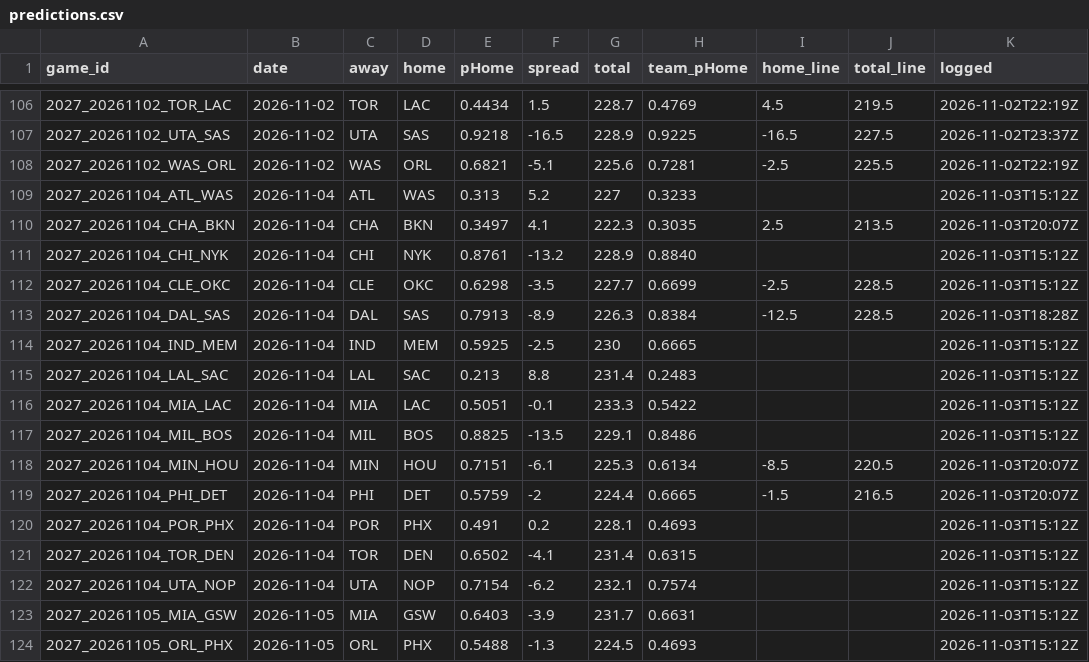
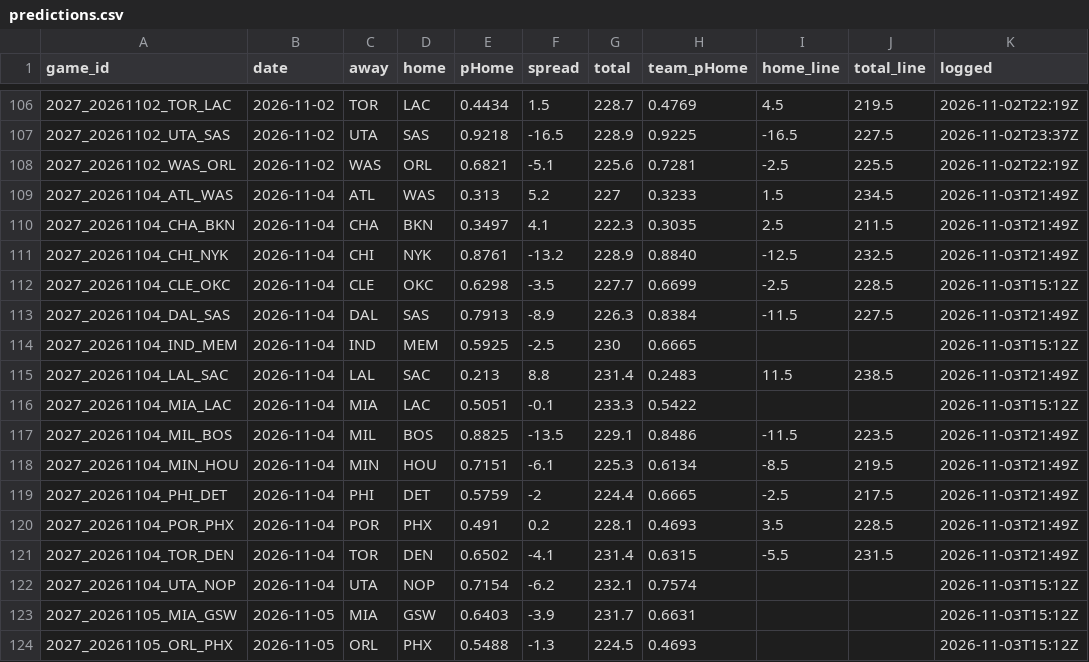
Before and after one commit to DEMON-X13/nba-hub, a CSV file: data/predictions.csv, drawn as a sheet; only a part is shown, gaps mark what is left out.

```diff
--- a/data/predictions.csv
+++ b/data/predictions.csv
@@ -108,15 +108,15 @@ game_id,date,away,home,pHome,spread,total,team_pHome,home_line,total_line,logged
 2027_20261102_WAS_ORL,2026-11-02,WAS,ORL,0.6821,-5.1,225.6,0.7281,-2.5,225.5,2026-11-02T22:19Z
-2027_20261104_ATL_WAS,2026-11-04,ATL,WAS,0.313,5.2,227,0.3233,,,2026-11-03T15:12Z
-2027_20261104_CHA_BKN,2026-11-04,CHA,BKN,0.3497,4.1,222.3,0.3035,2.5,213.5,2026-11-03T20:07Z
-2027_20261104_CHI_NYK,2026-11-04,CHI,NYK,0.8761,-13.2,228.9,0.8840,,,2026-11-03T15:12Z
+2027_20261104_ATL_WAS,2026-11-04,ATL,WAS,0.313,5.2,227,0.3233,1.5,234.5,2026-11-03T21:49Z
+2027_20261104_CHA_BKN,2026-11-04,CHA,BKN,0.3497,4.1,222.3,0.3035,2.5,211.5,2026-11-03T21:49Z
+2027_20261104_CHI_NYK,2026-11-04,CHI,NYK,0.8761,-13.2,228.9,0.8840,-12.5,232.5,2026-11-03T21:49Z
 2027_20261104_CLE_OKC,2026-11-04,CLE,OKC,0.6298,-3.5,227.7,0.6699,-2.5,228.5,2026-11-03T15:12Z
-2027_20261104_DAL_SAS,2026-11-04,DAL,SAS,0.7913,-8.9,226.3,0.8384,-12.5,228.5,2026-11-03T18:28Z
+2027_20261104_DAL_SAS,2026-11-04,DAL,SAS,0.7913,-8.9,226.3,0.8384,-11.5,227.5,2026-11-03T21:49Z
 2027_20261104_IND_MEM,2026-11-04,IND,MEM,0.5925,-2.5,230,0.6665,,,2026-11-03T15:12Z
-2027_20261104_LAL_SAC,2026-11-04,LAL,SAC,0.213,8.8,231.4,0.2483,,,2026-11-03T15:12Z
+2027_20261104_LAL_SAC,2026-11-04,LAL,SAC,0.213,8.8,231.4,0.2483,11.5,238.5,2026-11-03T21:49Z
 2027_20261104_MIA_LAC,2026-11-04,MIA,LAC,0.5051,-0.1,233.3,0.5422,,,2026-11-03T15:12Z
-2027_20261104_MIL_BOS,2026-11-04,MIL,BOS,0.8825,-13.5,229.1,0.8486,,,2026-11-03T15:12Z
-2027_20261104_MIN_HOU,2026-11-04,MIN,HOU,0.7151,-6.1,225.3,0.6134,-8.5,220.5,2026-11-03T20:07Z
-2027_20261104_PHI_DET,2026-11-04,PHI,DET,0.5759,-2,224.4,0.6665,-1.5,216.5,2026-11-03T20:07Z
-2027_20261104_POR_PHX,2026-11-04,POR,PHX,0.491,0.2,228.1,0.4693,,,2026-11-03T15:12Z
-2027_20261104_TOR_DEN,2026-11-04,TOR,DEN,0.6502,-4.1,231.4,0.6315,,,2026-11-03T15:12Z
+2027_20261104_MIL_BOS,2026-11-04,MIL,BOS,0.8825,-13.5,229.1,0.8486,-11.5,223.5,2026-11-03T21:49Z
+2027_20261104_MIN_HOU,2026-11-04,MIN,HOU,0.7151,-6.1,225.3,0.6134,-8.5,219.5,2026-11-03T21:49Z
+2027_20261104_PHI_DET,2026-11-04,PHI,DET,0.5759,-2,224.4,0.6665,-2.5,217.5,2026-11-03T21:49Z
+2027_20261104_POR_PHX,2026-11-04,POR,PHX,0.491,0.2,228.1,0.4693,3.5,228.5,2026-11-03T21:49Z
+2027_20261104_TOR_DEN,2026-11-04,TOR,DEN,0.6502,-4.1,231.4,0.6315,-5.5,231.5,2026-11-03T21:49Z
 2027_20261104_UTA_NOP,2026-11-04,UTA,NOP,0.7154,-6.2,232.1,0.7574,,,2026-11-03T15:12Z
```
Also changed, not shown: data/injuries_log.csv, 12 other files.
